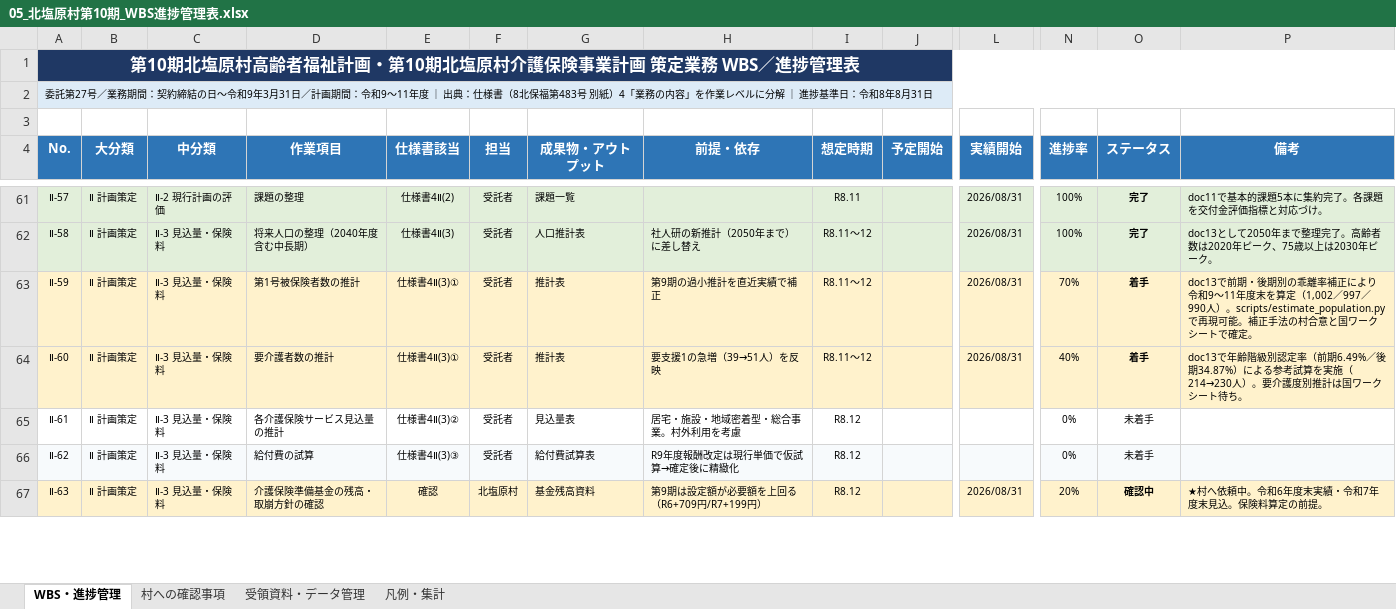
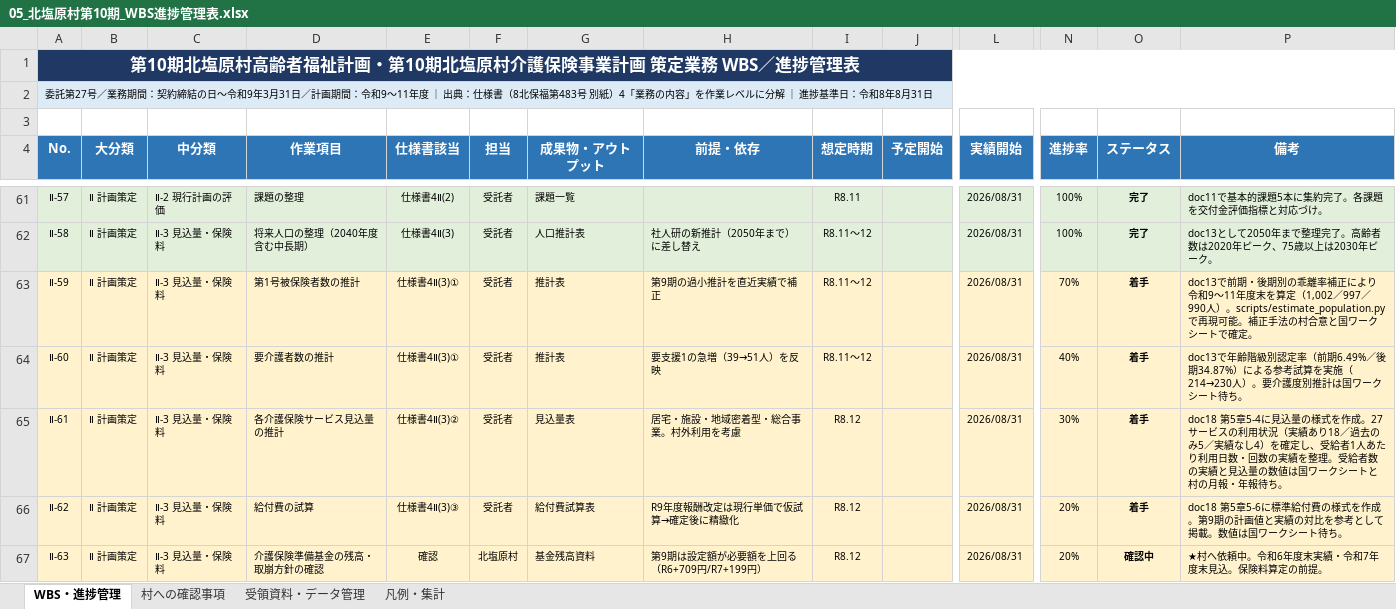
Before and after one commit to ryowakayama-gif/repository, an Excel workbook: output/05_北塩原村第10期_WBS進捗管理表.xlsx, sheet WBS・進捗管理, drawn as a sheet; only a part is shown, gaps mark what is left out; values as stored, in another font and other column widths than the file's, no borders; the diff covers the shown part only; the diff names each change by its address in the sheet, - before the commit and + after, or states it on an @@ line.

```diff
--- a/output/05_北塩原村第10期_WBS進捗管理表.xlsx (sheet WBS・進捗管理)
+++ b/output/05_北塩原村第10期_WBS進捗管理表.xlsx (sheet WBS・進捗管理)
-A65:P65 fill: none
+A65:P65 fill: #FFF2CC
-L65:L66 (実績開始): (empty)
+L65:L66 (実績開始): 2026/08/31
-N65 (進捗率): 0%
+N65 (進捗率): 30%
-O65:O66 (ステータス): 未着手
+O65:O66 (ステータス): 着手
-O65:O66 bold: off
+O65:O66 bold: on
-P65 (備考): (empty)
+P65 (備考): doc18 第5章5-4に見込量の様式を作成。27サービスの利用状況（実績あり18／過去のみ5／実績なし4）を確定し、受給者1人あたり利用日数・回数の実績を整理。受給者数の実績と見込量の数値は国ワークシートと村の月報・年報待ち。
-A66:P66 fill: #F7FAFC
+A66:P66 fill: #FFF2CC
-N66 (進捗率): 0%
+N66 (進捗率): 20%
-P66 (備考): (empty)
+P66 (備考): doc18 第5章5-6に標準給付費の様式を作成。第9期の計画値と実績の対比を参考として掲載。数値は国ワークシート待ち。
```
Also changed, not shown: 5 edited cells and cell formats elsewhere in this sheet, 4 other files.
